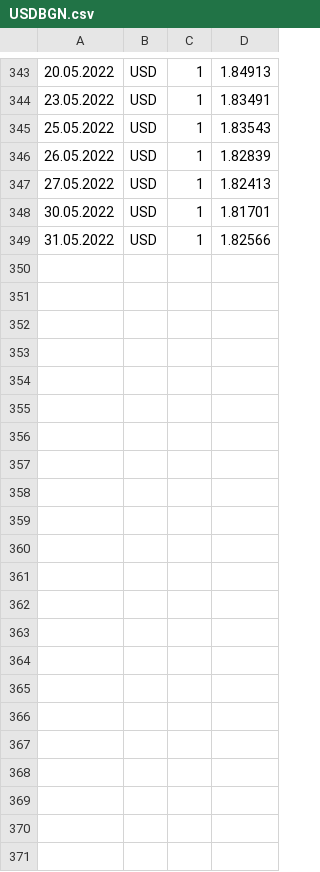
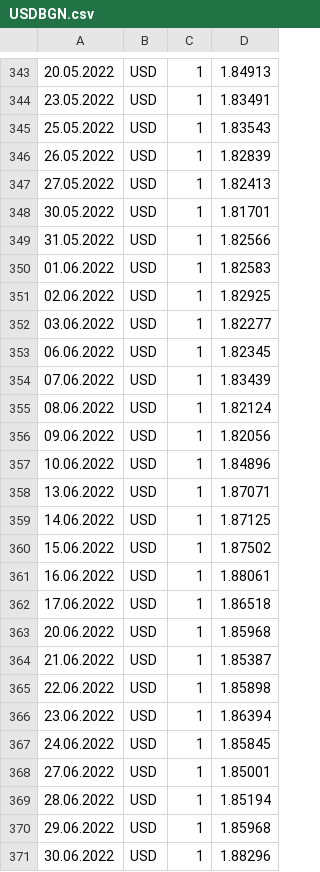
Before and after one commit to icerovski/ib_scripts, a CSV file: USDBGN.csv, drawn as a sheet; only a part is shown, gaps mark what is left out; the diff names each change by its address in the sheet, - before the commit and + after, or states it on an @@ line.

```diff
--- a/USDBGN.csv
+++ b/USDBGN.csv
+row 350: 01.06.2022 | USD | 1 | 1.82583
+row 351: 02.06.2022 | USD | 1 | 1.82925
+row 352: 03.06.2022 | USD | 1 | 1.82277
+row 353: 06.06.2022 | USD | 1 | 1.82345
+row 354: 07.06.2022 | USD | 1 | 1.83439
+row 355: 08.06.2022 | USD | 1 | 1.82124
+row 356: 09.06.2022 | USD | 1 | 1.82056
+row 357: 10.06.2022 | USD | 1 | 1.84896
+row 358: 13.06.2022 | USD | 1 | 1.87071
+row 359: 14.06.2022 | USD | 1 | 1.87125
+row 360: 15.06.2022 | USD | 1 | 1.87502
+row 361: 16.06.2022 | USD | 1 | 1.88061
+row 362: 17.06.2022 | USD | 1 | 1.86518
+row 363: 20.06.2022 | USD | 1 | 1.85968
+row 364: 21.06.2022 | USD | 1 | 1.85387
+row 365: 22.06.2022 | USD | 1 | 1.85898
+row 366: 23.06.2022 | USD | 1 | 1.86394
+row 367: 24.06.2022 | USD | 1 | 1.85845
+row 368: 27.06.2022 | USD | 1 | 1.85001
+row 369: 28.06.2022 | USD | 1 | 1.85194
+row 370: 29.06.2022 | USD | 1 | 1.85968
+row 371: 30.06.2022 | USD | 1 | 1.88296
```
Also changed, not shown: tax_statement.csv, 2 other files.
